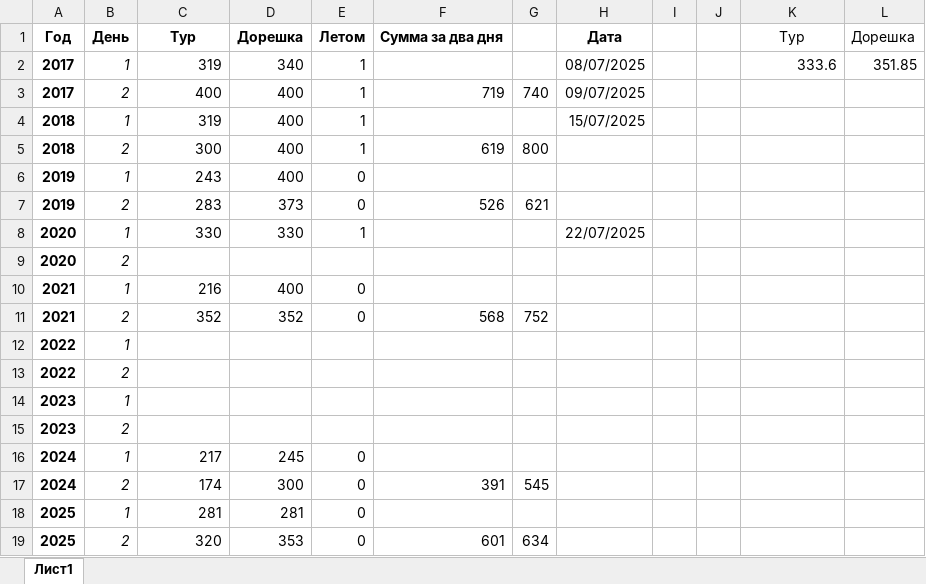
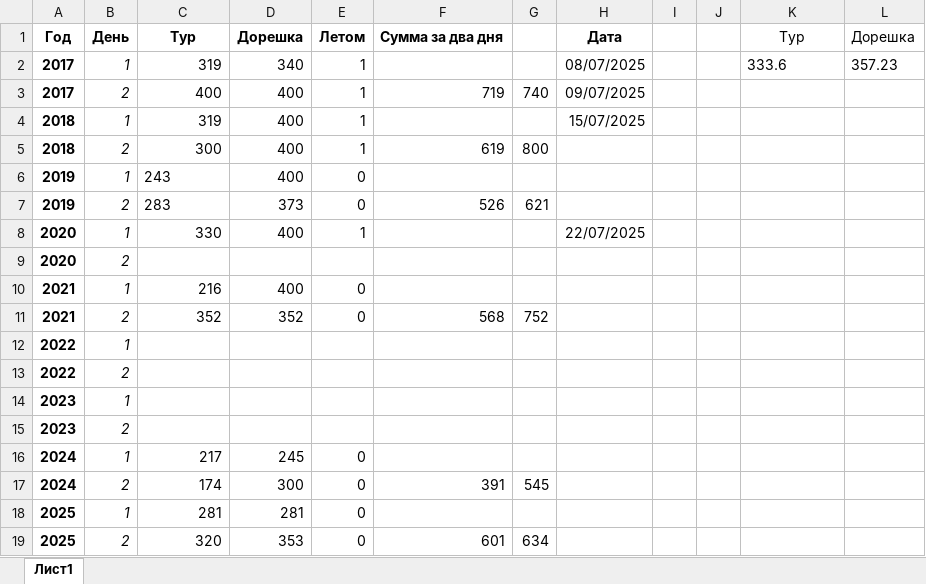
Before and after one commit to Marselel/vseros, an Excel workbook: Регион.xlsx, sheet Лист1, drawn as a sheet; values as stored, in another font and other column widths than the file's, no borders; charts and pictures not drawn; the diff names each change by its address in the sheet, - before the commit and + after, or states it on an @@ line.

Commit message:
Add files via upload

```diff
--- a/Регион.xlsx (sheet Лист1)
+++ b/Регион.xlsx (sheet Лист1)
-K2 alignment: right
+K2 alignment: left
-L2: 351.85
+L2: 357.23
-C6:C7 alignment: right
+C6:C7 alignment: left
-D8: 330
+D8: 400
```
Also changed, not shown: charts or pictures.
